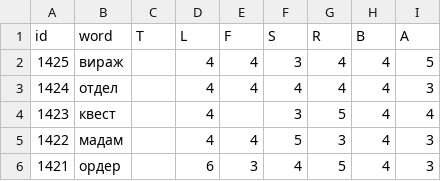
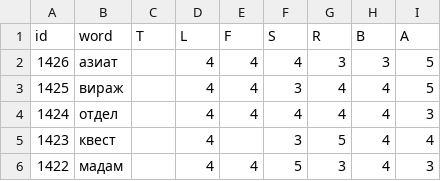
Before and after one commit to 1209090/wordle, a CSV file: wordle.csv, drawn as a sheet; only a part is shown; the shorter side is filled out with more unchanged rows.

Commit message:
1426 азиат

```diff
--- a/wordle.csv
+++ b/wordle.csv
@@ -1,2 +1,3 @@
 id,word,T,L,F,S,R,B,A
+1426,азиат,,4,4,4,3,3,5
 1425,вираж,,4,4,3,4,4,5
```
Also changed, not shown: stats.csv.
